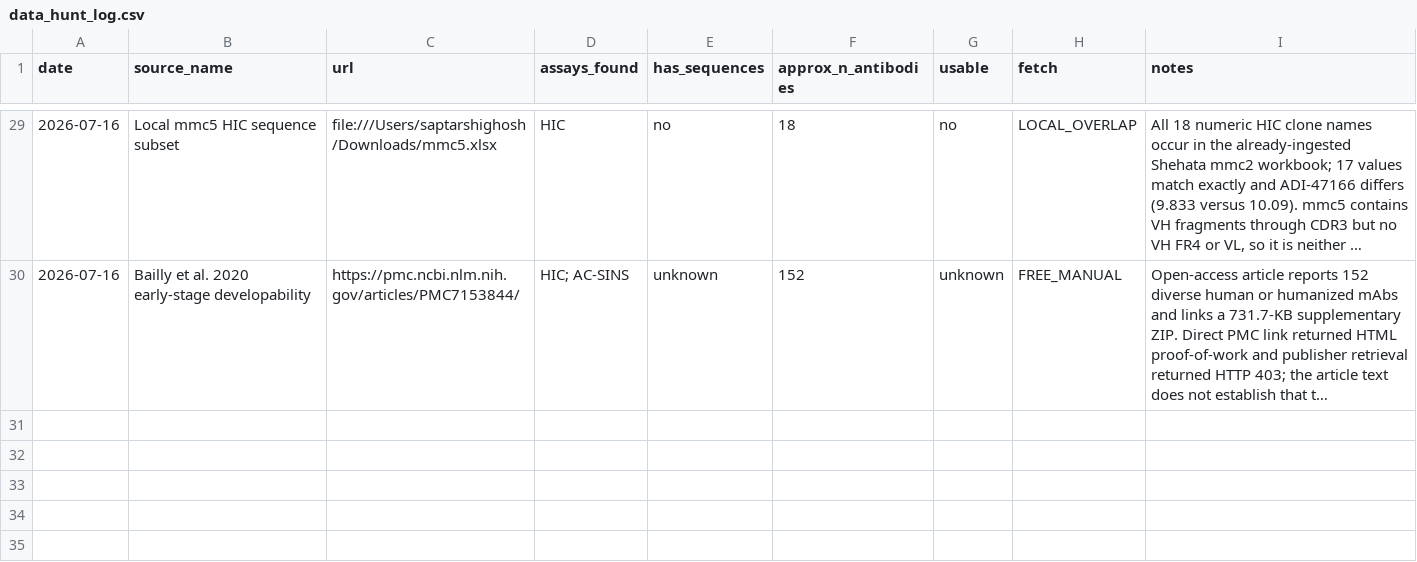
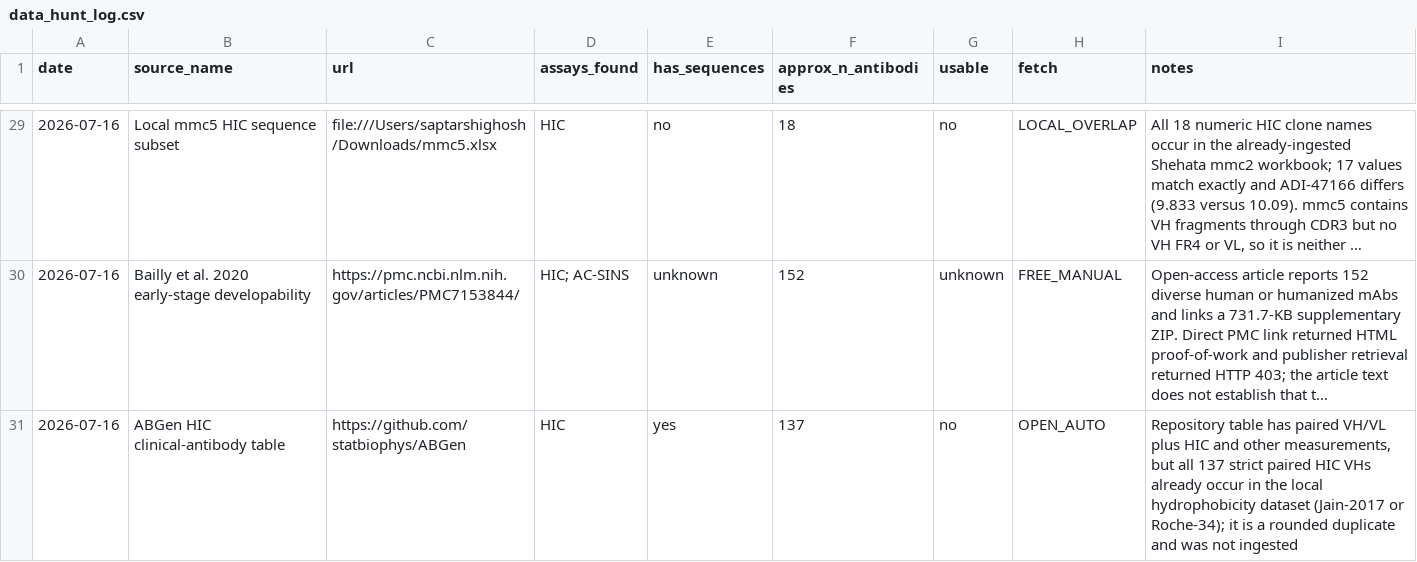
Before and after one commit to saptarshighosh10-oss/Biostuff, a CSV file: tools/data_hunt_log.csv, drawn as a sheet; only a part is shown, gaps mark what is left out; long unchanged cells end in …; the diff names each change by its address in the sheet, - before the commit and + after, or states it on an @@ line.

Commit message:
record duplicate public clinical HIC panel

```diff
--- a/tools/data_hunt_log.csv
+++ b/tools/data_hunt_log.csv
+row 31: 2026-07-16 | ABGen HIC clinical-antibody table | https://github.com/statbiophys/ABGen | HIC | yes | 137 | no | OPEN_AUTO | Repository table has paired VH/VL plus HIC and other measurements, but all 137 strict paired HIC VHs already occur in the local hydrophobicity dataset (Jain-2017 or Roche-34); it is a rounded duplicate and was not ingested
```
Also changed, not shown: 1 other file.
